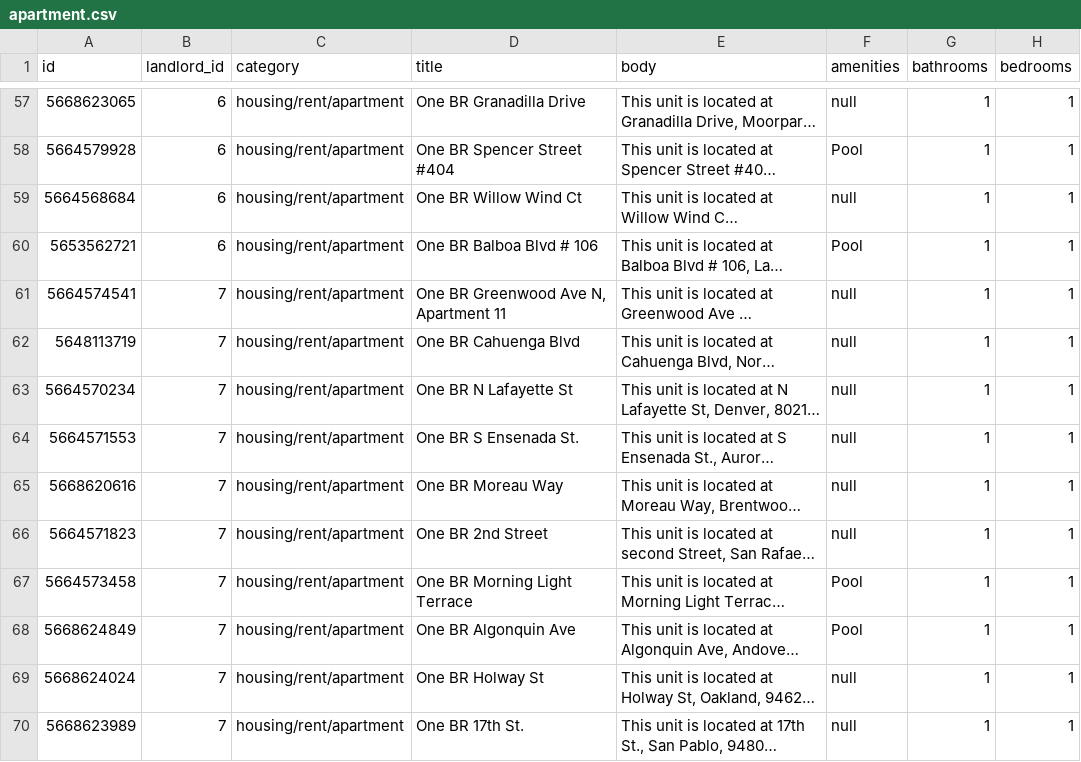
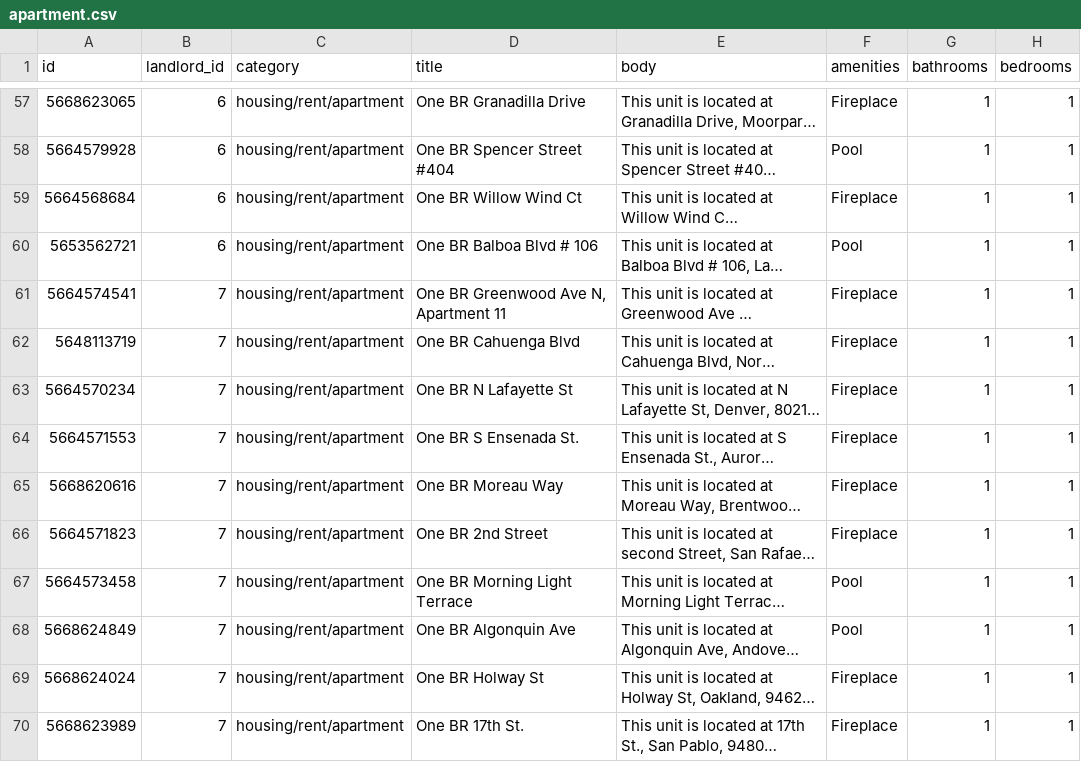
Before and after one commit to Rest-Assured-1/INFO-2602-Group-Project, a CSV file: apartment.csv, drawn as a sheet; only a part is shown, gaps mark what is left out; long unchanged cells end in …; the diff covers the shown part only; the diff names each change by its address in the sheet, - before the commit and + after, or states it on an @@ line.

```diff
--- a/apartment.csv
+++ b/apartment.csv
-F57 (amenities): null
+F57 (amenities): Fireplace
-F59 (amenities): null
+F59 (amenities): Fireplace
-F61:F66 (amenities): null
+F61:F66 (amenities): Fireplace
-F69:F70 (amenities): null
+F69:F70 (amenities): Fireplace
```
Also changed, not shown: 74 edited cells elsewhere in this file, 4 other files.
